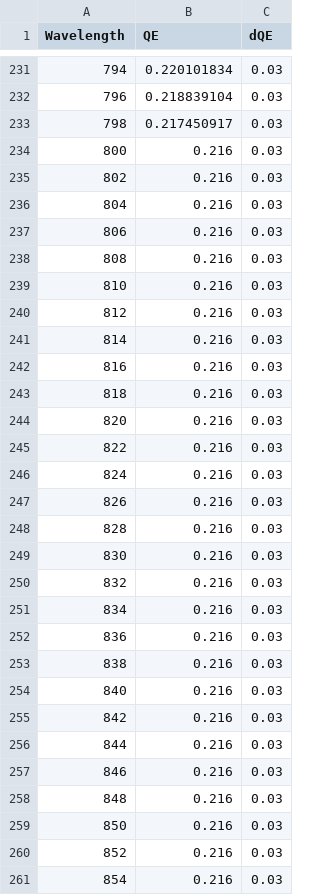
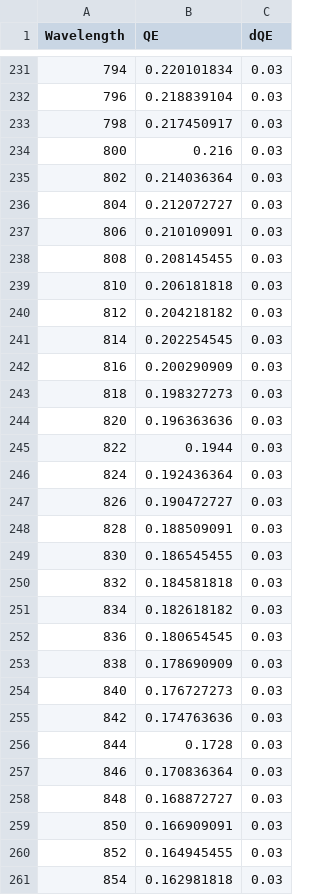
Before and after one commit to orenir49/MAST-simulator, a CSV file: essential_files/ccd_data/QE.csv, drawn as a sheet; only a part is shown, gaps mark what is left out; the diff covers the shown part only.

```diff
--- a/essential_files/ccd_data/QE.csv
+++ b/essential_files/ccd_data/QE.csv
@@ -234,28 +234,28 @@
 800,0.216,0.03
-802,0.216,0.03
-804,0.216,0.03
-806,0.216,0.03
-808,0.216,0.03
-810,0.216,0.03
-812,0.216,0.03
-814,0.216,0.03
-816,0.216,0.03
-818,0.216,0.03
-820,0.216,0.03
-822,0.216,0.03
-824,0.216,0.03
-826,0.216,0.03
-828,0.216,0.03
-830,0.216,0.03
-832,0.216,0.03
-834,0.216,0.03
-836,0.216,0.03
-838,0.216,0.03
-840,0.216,0.03
-842,0.216,0.03
-844,0.216,0.03
-846,0.216,0.03
-848,0.216,0.03
-850,0.216,0.03
-852,0.216,0.03
-854,0.216,0.03
+802,0.214036364,0.03
+804,0.212072727,0.03
+806,0.210109091,0.03
+808,0.208145455,0.03
+810,0.206181818,0.03
+812,0.204218182,0.03
+814,0.202254545,0.03
+816,0.200290909,0.03
+818,0.198327273,0.03
+820,0.196363636,0.03
+822,0.1944,0.03
+824,0.192436364,0.03
+826,0.190472727,0.03
+828,0.188509091,0.03
+830,0.186545455,0.03
+832,0.184581818,0.03
+834,0.182618182,0.03
+836,0.180654545,0.03
+838,0.178690909,0.03
+840,0.176727273,0.03
+842,0.174763636,0.03
+844,0.1728,0.03
+846,0.170836364,0.03
+848,0.168872727,0.03
+850,0.166909091,0.03
+852,0.164945455,0.03
+854,0.162981818,0.03
```
Also changed, not shown: 115 edited cells elsewhere in this file, 4 other files.
